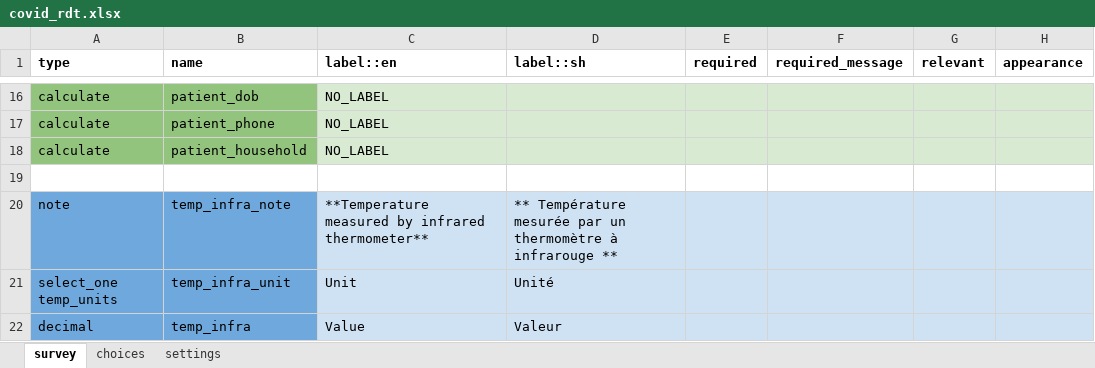
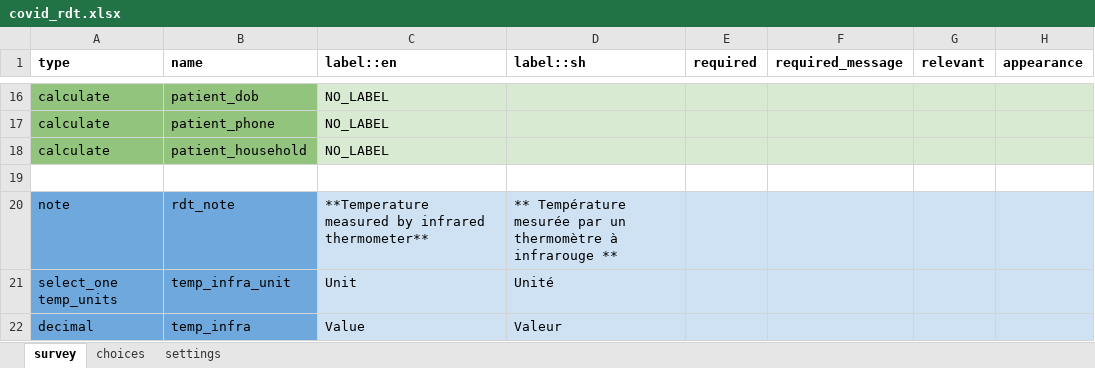
Before and after one commit to ronna/config-lgh, an Excel workbook: forms/app/covid_rdt.xlsx, sheet survey, drawn as a sheet; only a part is shown, gaps mark what is left out; values as stored, in another font and other column widths than the file's, no borders; the diff names each change by its address in the sheet, - before the commit and + after, or states it on an @@ line.

Commit message:
add app forms
add app forms

```diff
--- a/forms/app/covid_rdt.xlsx (sheet survey)
+++ b/forms/app/covid_rdt.xlsx (sheet survey)
-B20 (name): temp_infra_note
+B20 (name): rdt_note
```
Also changed, not shown: sheet settings.
